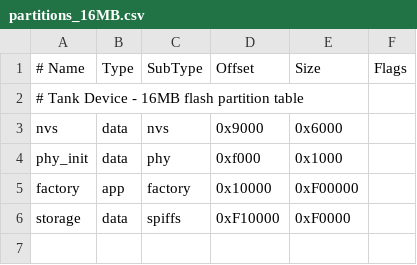
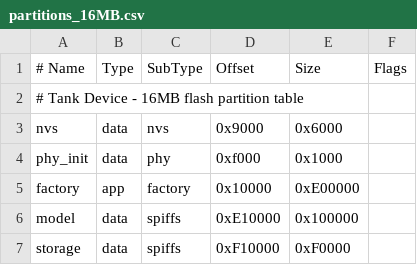
Before and after one commit to zbcjackson/tank, a CSV file: device/partitions_16MB.csv, drawn as a sheet.

Commit message:
:sparkles: Add on-device wake word detection and silence handling
Implement wake word detection using esp-sr WakeNet, enabling hands-free
interaction. Introduce SilenceDetector for managing turn-end based on
trailing silence after speech. Update configuration options and integrate
new components for audio processing.

```diff
--- a/device/partitions_16MB.csv
+++ b/device/partitions_16MB.csv
@@ -4,3 +4,4 @@ nvs,      data, nvs,     0x9000,   0x6000,
 phy_init, data, phy,     0xf000,   0x1000,
-factory,  app,  factory, 0x10000,  0xF00000,
+factory,  app,  factory, 0x10000,  0xE00000,
+model,    data, spiffs,  0xE10000, 0x100000,
 storage,  data, spiffs,  0xF10000, 0xF0000,
```
Also changed, not shown: device/partitions_8MB.csv, 19 other files.
